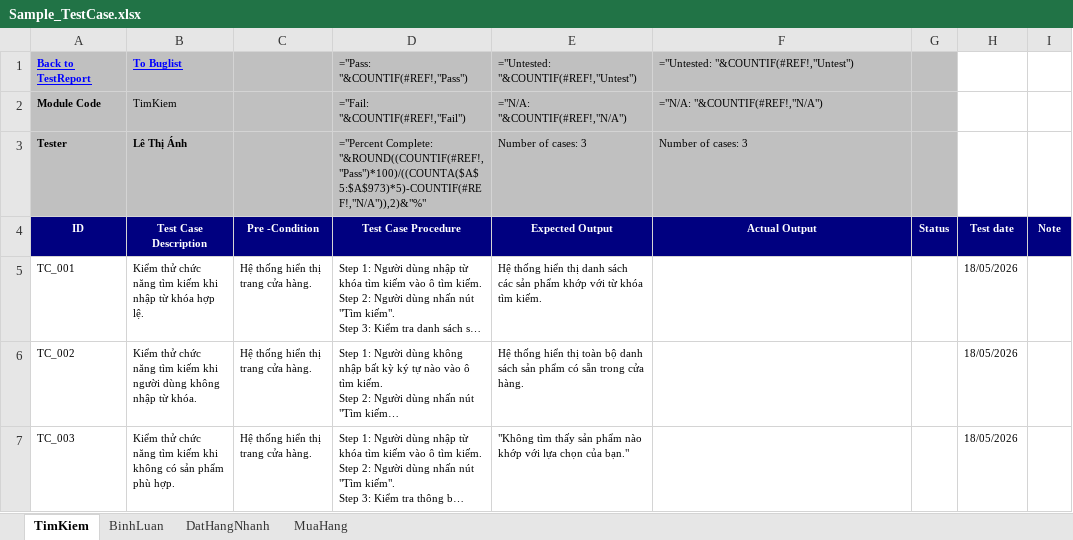
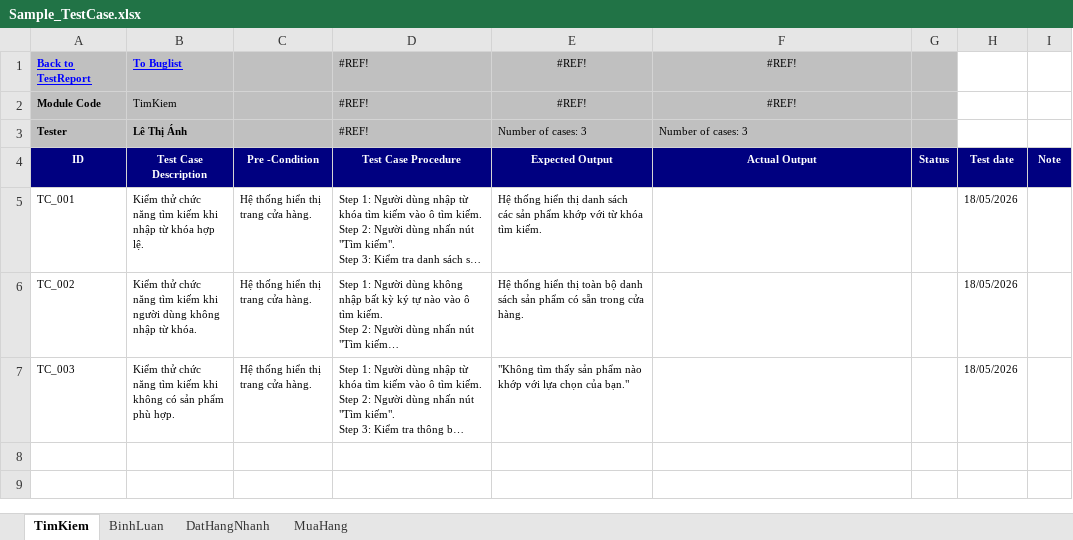
Before and after one commit to LeThiAnh06042004/DoAn4, an Excel workbook: scripts/DoAn4_Bemori/AI/TestCase/Sample_TestCase.xlsx, sheet TimKiem, drawn as a sheet; long unchanged cells end in …; values as stored, in another font and other column widths than the file's, no borders; formulas without a stored value are shown as written; the diff names each change by its address in the sheet, - before the commit and + after, or states it on an @@ line.

```diff
--- a/scripts/DoAn4_Bemori/AI/TestCase/Sample_TestCase.xlsx (sheet TimKiem)
+++ b/scripts/DoAn4_Bemori/AI/TestCase/Sample_TestCase.xlsx (sheet TimKiem)
-D1: ="Pass: "&COUNTIF(#REF!,"Pass")
+D1: #REF!
-E1: ="Untested: "&COUNTIF(#REF!,"Untest")
+E1: #REF!
-E1:F2 alignment: left
+E1:F2 alignment: center
-F1: ="Untested: "&COUNTIF(#REF!,"Untest")
+F1: #REF!
-D2: ="Fail: "&COUNTIF(#REF!,"Fail")
+D2: #REF!
-E2: ="N/A: "&COUNTIF(#REF!,"N/A")
+E2: #REF!
-F2: ="N/A: "&COUNTIF(#REF!,"N/A")
+F2: #REF!
-D3: ="Percent Complete: "&ROUND((COUNTIF(#REF!,"Pass")*100)/((COUNTA($A$5:$A$973)*5)-COUNTIF(#REF!,"N/A")),2)&"%"
+D3: #REF!
```
Also changed, not shown: sheet DatHangNhanh, sheet BinhLuan, sheet MuaHang, 41 other files.
